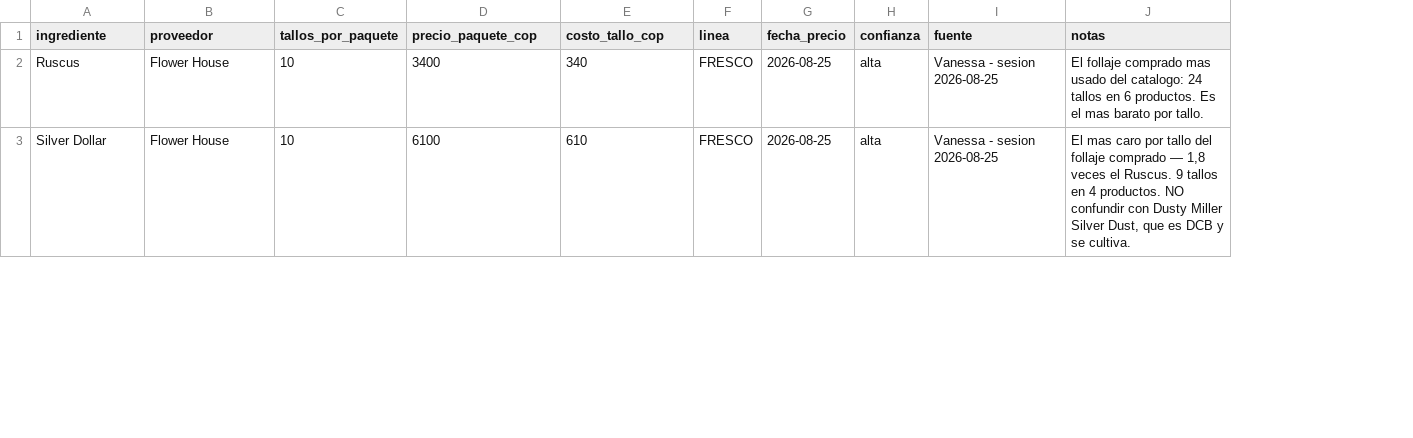
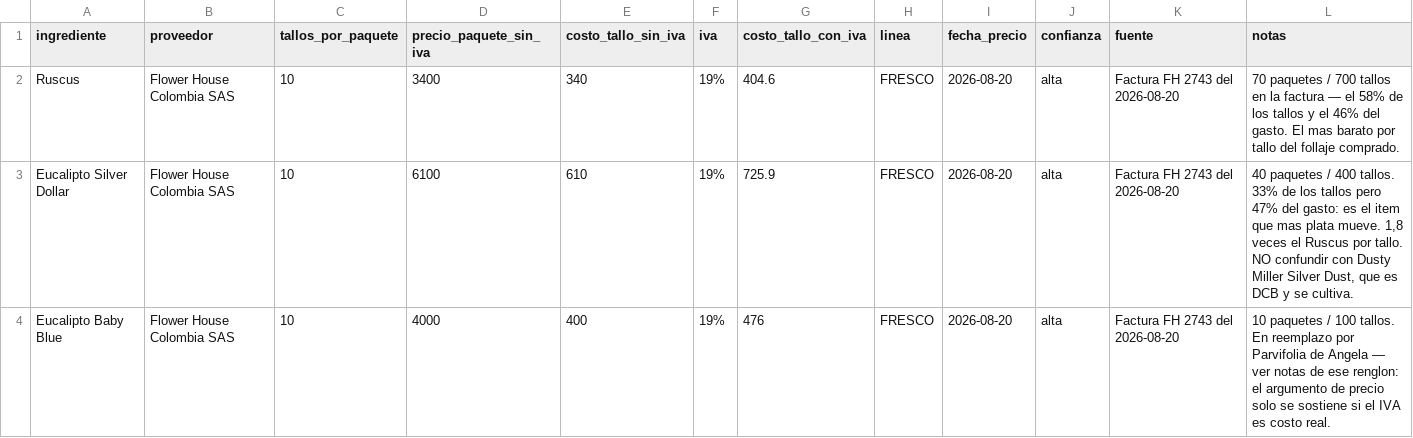
Before and after one commit to vanessakosa/operaciones-planificacion-siembra-dcb, a CSV file: 07-datos/costos_follaje_comprado.csv, drawn as a sheet; only a part is shown; addresses are those after the commit; the diff covers the shown part only; the diff names each change by its address in the sheet, - before the commit and + after, or states it on an @@ line.

```diff
--- a/07-datos/costos_follaje_comprado.csv
+++ b/07-datos/costos_follaje_comprado.csv
+column F (iva), rows 2-3: 19% | 19%
+column G (costo_tallo_con_iva), rows 2-3: 404.6 | 725.9
-D1: precio_paquete_cop
+D1: precio_paquete_sin_iva
-E1: costo_tallo_cop
+E1: costo_tallo_sin_iva
-B2:B3 (proveedor): Flower House
+B2:B3 (proveedor): Flower House Colombia SAS
-I2:I3 (fecha_precio): 2026-08-25
+I2:I3 (fecha_precio): 2026-08-20
-K2:K3 (fuente): Vanessa - sesion 2026-08-25
+K2:K3 (fuente): Factura FH 2743 del 2026-08-20
-L2 (notas): El follaje comprado mas usado del catalogo: 24 tallos en 6 productos. Es el mas barato por tallo.
+L2 (notas): 70 paquetes / 700 tallos en la factura — el 58% de los tallos y el 46% del gasto. El mas barato por tallo del follaje comprado.
-A3 (ingrediente): Silver Dollar
+A3 (ingrediente): Eucalipto Silver Dollar
-L3 (notas): El mas caro por tallo del follaje comprado — 1,8 veces el Ruscus. 9 tallos en 4 productos. NO confundir…
+L3 (notas): 40 paquetes / 400 tallos. 33% de los tallos pero 47% del gasto: es el item que mas plata mueve. 1,8 veces el Ruscus por tallo. NO confundir…
+row 4: Eucalipto Baby Blue | Flower House Colombia SAS | 10 | 4000 | 400 | 19% | 476 | FRESCO | 2026-08-20 | alta | Factura FH 2743 del 2026-08-20 | 10 paquetes / 100 tallos. En reemplazo por Parvifolia de Angela — ver notas de ese renglon: el argumento de precio solo se sostiene si el IVA es costo real.
```
Also changed, not shown: 3 edited cells elsewhere in this file, 2 other files.
